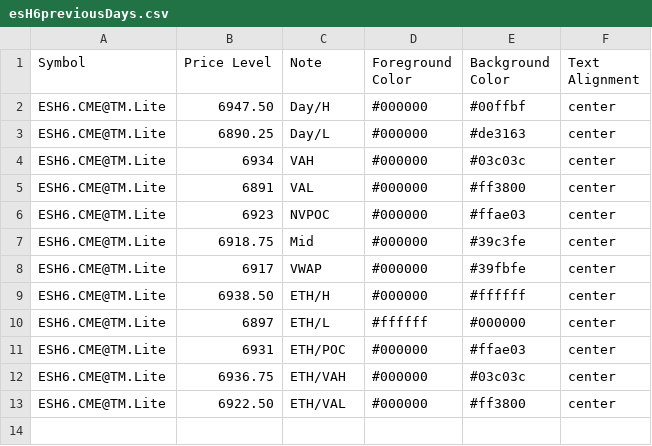
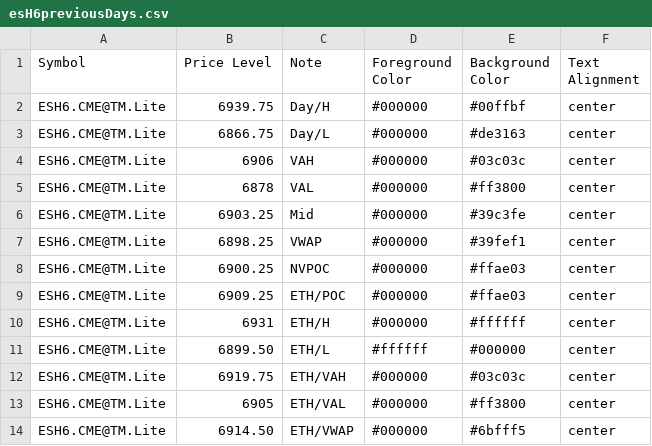
Before and after one commit to heatedtowel/EsCloudNotes, a CSV file: esH6previousDays.csv, drawn as a sheet.

Commit message:
Update esH6previousDays.csv

```diff
--- a/esH6previousDays.csv
+++ b/esH6previousDays.csv
@@ -1,13 +1,14 @@
 Symbol,Price Level,Note,Foreground Color,Background Color,Text Alignment
-ESH6.CME@TM.Lite,6947.50,Day/H,#000000,#00ffbf,center
-ESH6.CME@TM.Lite,6890.25,Day/L,#000000,#de3163,center
-ESH6.CME@TM.Lite,6934,VAH,#000000,#03c03c,center
-ESH6.CME@TM.Lite,6891,VAL,#000000,#ff3800,center
-ESH6.CME@TM.Lite,6923,NVPOC,#000000,#ffae03,center
-ESH6.CME@TM.Lite,6918.75,Mid,#000000,#39c3fe,center
-ESH6.CME@TM.Lite,6917,VWAP,#000000,#39fbfe,center
-ESH6.CME@TM.Lite,6938.50,ETH/H,#000000,#ffffff,center
-ESH6.CME@TM.Lite,6897,ETH/L,#ffffff,#000000,center
-ESH6.CME@TM.Lite,6931,ETH/POC,#000000,#ffae03,center
-ESH6.CME@TM.Lite,6936.75,ETH/VAH,#000000,#03c03c,center
-ESH6.CME@TM.Lite,6922.50,ETH/VAL,#000000,#ff3800,center
+ESH6.CME@TM.Lite,6939.75,Day/H,#000000,#00ffbf,center
+ESH6.CME@TM.Lite,6866.75,Day/L,#000000,#de3163,center
+ESH6.CME@TM.Lite,6906,VAH,#000000,#03c03c,center
+ESH6.CME@TM.Lite,6878,VAL,#000000,#ff3800,center
+ESH6.CME@TM.Lite,6903.25,Mid,#000000,#39c3fe,center
+ESH6.CME@TM.Lite,6898.25,VWAP,#000000,#39fef1,center
+ESH6.CME@TM.Lite,6900.25,NVPOC,#000000,#ffae03,center
+ESH6.CME@TM.Lite,6909.25,ETH/POC,#000000,#ffae03,center
+ESH6.CME@TM.Lite,6931,ETH/H,#000000,#ffffff,center
+ESH6.CME@TM.Lite,6899.50,ETH/L,#ffffff,#000000,center
+ESH6.CME@TM.Lite,6919.75,ETH/VAH,#000000,#03c03c,center
+ESH6.CME@TM.Lite,6905,ETH/VAL,#000000,#ff3800,center
+ESH6.CME@TM.Lite,6914.50,ETH/VWAP,#000000,#6bfff5,center
```
